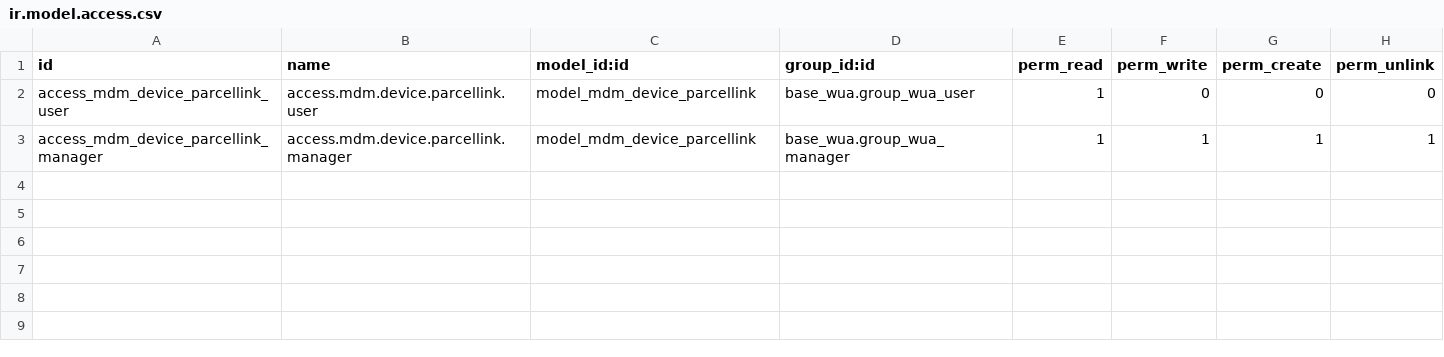
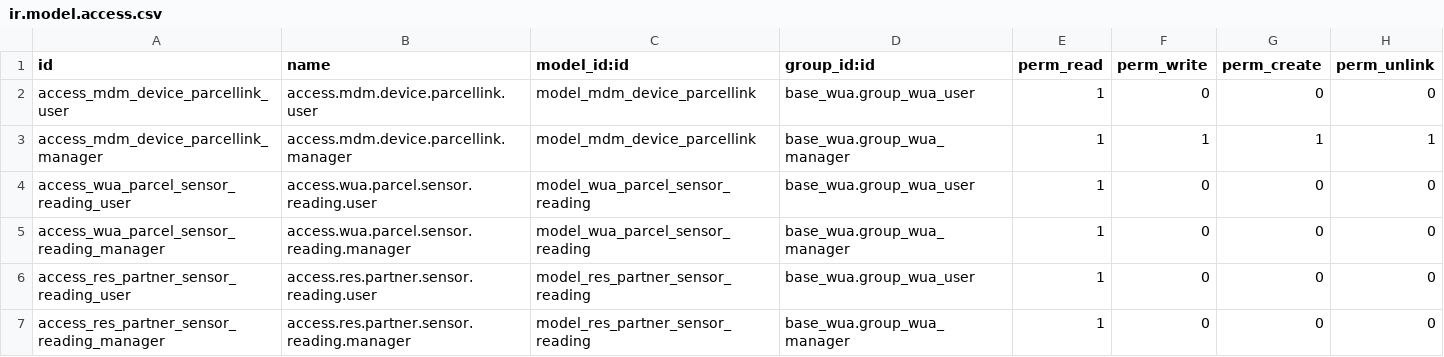
Before and after one commit to MovalAgroingenieria/wua, a CSV file: wua_mdm_sensor_management/security/ir.model.access.csv, drawn as a sheet; the diff names each change by its address in the sheet, - before the commit and + after, or states it on an @@ line.

Commit message:
[UPD] wua_mdm_sensor_management: add materialized views to relate sensor readings with parcels and partners * New portal module: base_wua_portal_sensorreading: adds portal representation to the link between parcels partners and sensor readings

```diff
--- a/wua_mdm_sensor_management/security/ir.model.access.csv
+++ b/wua_mdm_sensor_management/security/ir.model.access.csv
+row 4: access_wua_parcel_sensor_reading_user | access.wua.parcel.sensor.reading.user | model_wua_parcel_sensor_reading | base_wua.group_wua_user | 1 | 0 | 0 | 0
+row 5: access_wua_parcel_sensor_reading_manager | access.wua.parcel.sensor.reading.manager | model_wua_parcel_sensor_reading | base_wua.group_wua_manager | 1 | 0 | 0 | 0
+row 6: access_res_partner_sensor_reading_user | access.res.partner.sensor.reading.user | model_res_partner_sensor_reading | base_wua.group_wua_user | 1 | 0 | 0 | 0
+row 7: access_res_partner_sensor_reading_manager | access.res.partner.sensor.reading.manager | model_res_partner_sensor_reading | base_wua.group_wua_manager | 1 | 0 | 0 | 0
```
Also changed, not shown: 26 other files.
